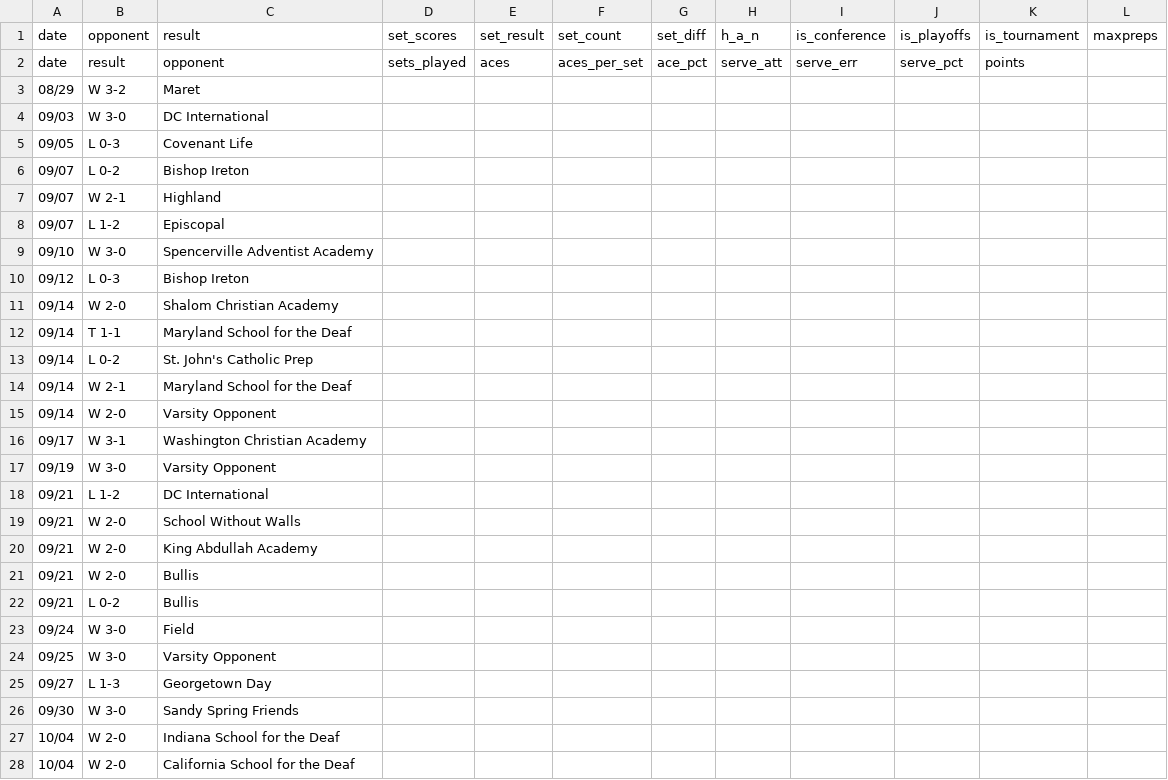
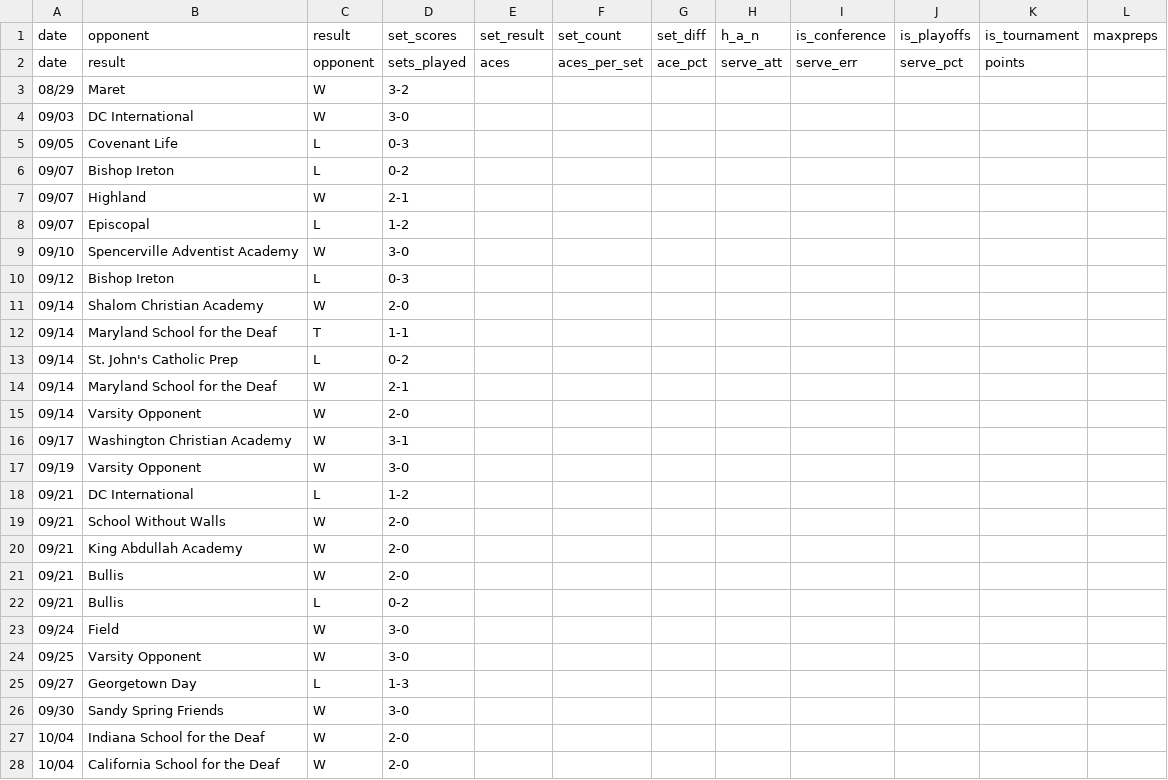
Before and after one commit to drblitx/jr-yr-stats, a CSV file: data/raw/senior/senior_schedule.csv, drawn as a sheet; only a part is shown; removed rows and columns are numbered as before the commit, all else as after; the diff covers the shown part only; the diff names each change by its address in the sheet, - before the commit and + after, or states it on an @@ line.

Commit message:
update senior schedule

```diff
--- a/data/raw/senior/senior_schedule.csv
+++ b/data/raw/senior/senior_schedule.csv
-column B, rows 1-28: opponent | result | W 3-2 | W 3-0 | L 0-3 | L 0-2 | W 2-1 | L 1-2 | W 3-0 | L 0-3 | W 2-0 | T 1-1 | L 0-2 | W 2-1 | W 2-0 | W 3-1 | W 3-0 | L 1-2 | W 2-0 | W 2-0 | W 2-0 | L 0-2 | W 3-0 | W 3-0 | L 1-3 | W 3-0 | W 2-0 | W 2-0
+column C, rows 1-28: result | opponent | W | W | L | L | W | L | W | L | W | T | L | W | W | W | W | L | W | W | W | L | W | W | L | W | W | W
-B1: result
+B1: opponent
-B2: opponent
+B2: result
-D3: (empty)
+D3: 3-2
-D4: (empty)
+D4: 3-0
-D5: (empty)
+D5: 0-3
-D6: (empty)
+D6: 0-2
-D7: (empty)
+D7: 2-1
-D8: (empty)
+D8: 1-2
-D9: (empty)
+D9: 3-0
-D10: (empty)
+D10: 0-3
-D11: (empty)
+D11: 2-0
-D12: (empty)
+D12: 1-1
-D13: (empty)
+D13: 0-2
-D14: (empty)
+D14: 2-1
-D15: (empty)
+D15: 2-0
-D16: (empty)
+D16: 3-1
-D17: (empty)
+D17: 3-0
-D18: (empty)
+D18: 1-2
-D19:D21: (empty)
+D19:D21: 2-0
-D22: (empty)
+D22: 0-2
-D23:D24: (empty)
+D23:D24: 3-0
-D25: (empty)
+D25: 1-3
-D26: (empty)
+D26: 3-0
-D27:D28: (empty)
+D27:D28: 2-0
```
Also changed, not shown: 19 edited cells elsewhere in this file.
